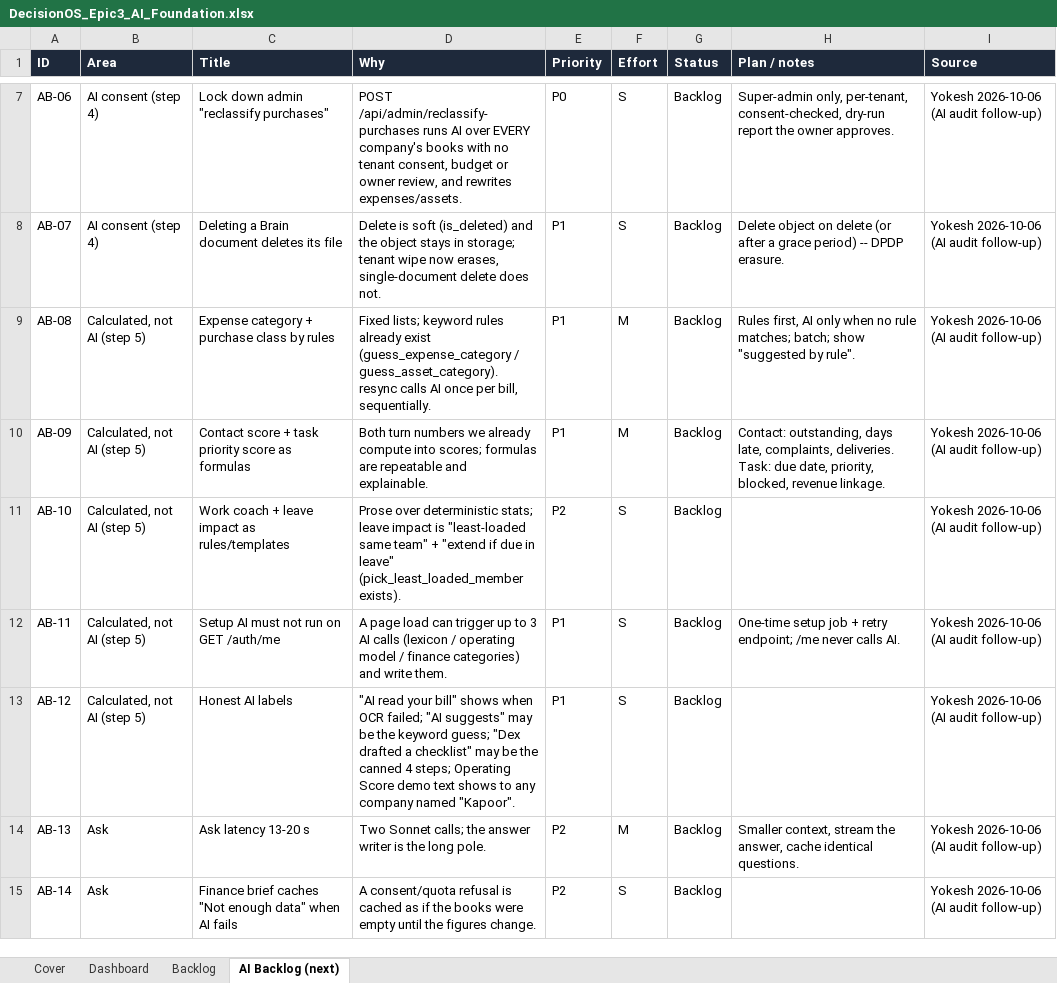
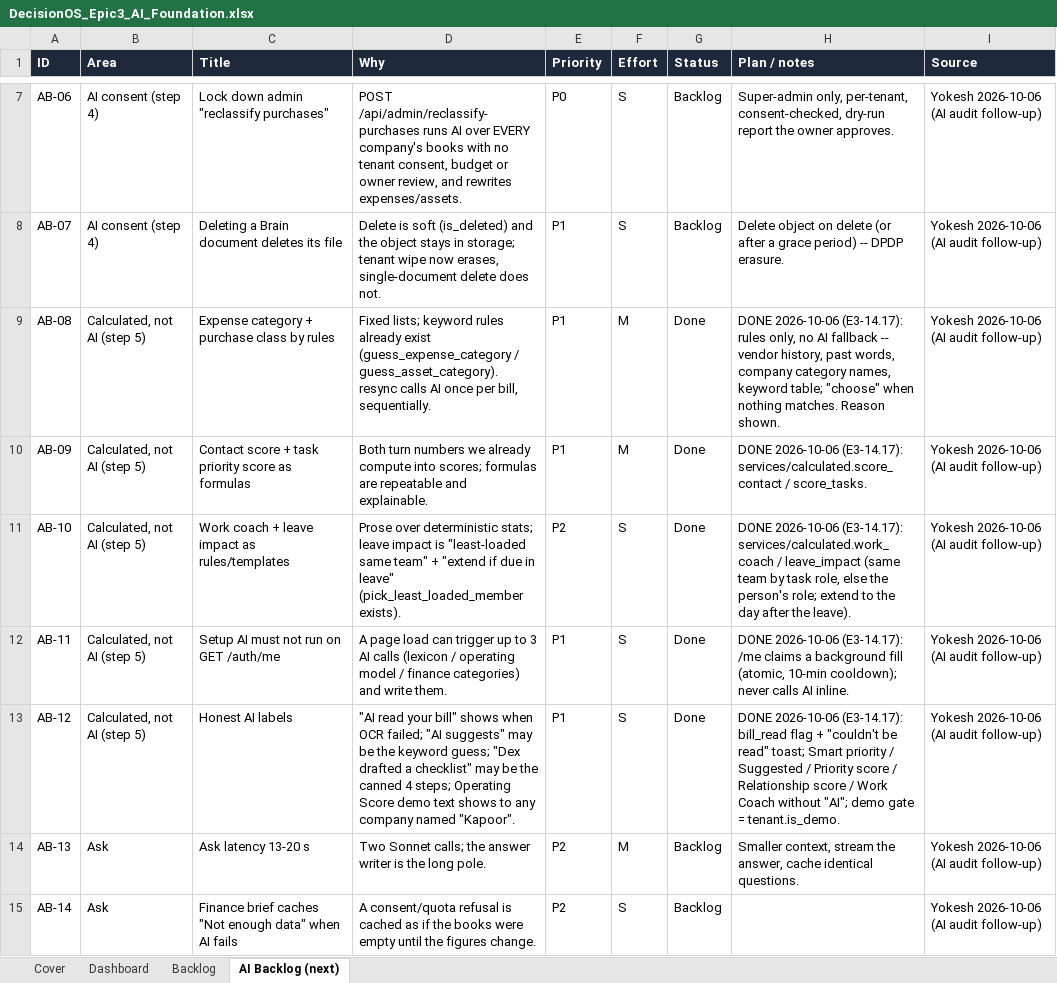
Before and after one commit to quazrelevate-god/DecisionOS, an Excel workbook: docs/DecisionOS_Epic3_AI_Foundation.xlsx, sheet AI Backlog (next), drawn as a sheet; only a part is shown, gaps mark what is left out; values as stored, in another font and other column widths than the file's, no borders; the diff names each change by its address in the sheet, - before the commit and + after, or states it on an @@ line.

```diff
--- a/docs/DecisionOS_Epic3_AI_Foundation.xlsx (sheet AI Backlog (next))
+++ b/docs/DecisionOS_Epic3_AI_Foundation.xlsx (sheet AI Backlog (next))
-G9:G13 (Status): Backlog
+G9:G13 (Status): Done
-H9 (Plan / notes): Rules first, AI only when no rule matches; batch; show "suggested by rule".
+H9 (Plan / notes): DONE 2026-10-06 (E3-14.17): rules only, no AI fallback -- vendor history, past words, company category names, keyword table; "choose" when nothing matches. Reason shown.
-H10 (Plan / notes): Contact: outstanding, days late, complaints, deliveries. Task: due date, priority, blocked, revenue linkage.
+H10 (Plan / notes): DONE 2026-10-06 (E3-14.17): services/calculated.score_contact / score_tasks.
-H11 (Plan / notes): (empty)
+H11 (Plan / notes): DONE 2026-10-06 (E3-14.17): services/calculated.work_coach / leave_impact (same team by task role, else the person's role; extend to the day after the leave).
-H12 (Plan / notes): One-time setup job + retry endpoint; /me never calls AI.
+H12 (Plan / notes): DONE 2026-10-06 (E3-14.17): /me claims a background fill (atomic, 10-min cooldown); never calls AI inline.
-H13 (Plan / notes): (empty)
+H13 (Plan / notes): DONE 2026-10-06 (E3-14.17): bill_read flag + "couldn't be read" toast; Smart priority / Suggested / Priority score / Relationship score / Work Coach without "AI"; demo gate = tenant.is_demo.
```
Also changed, not shown: sheet Backlog, sheet Dashboard, 40 other files.
